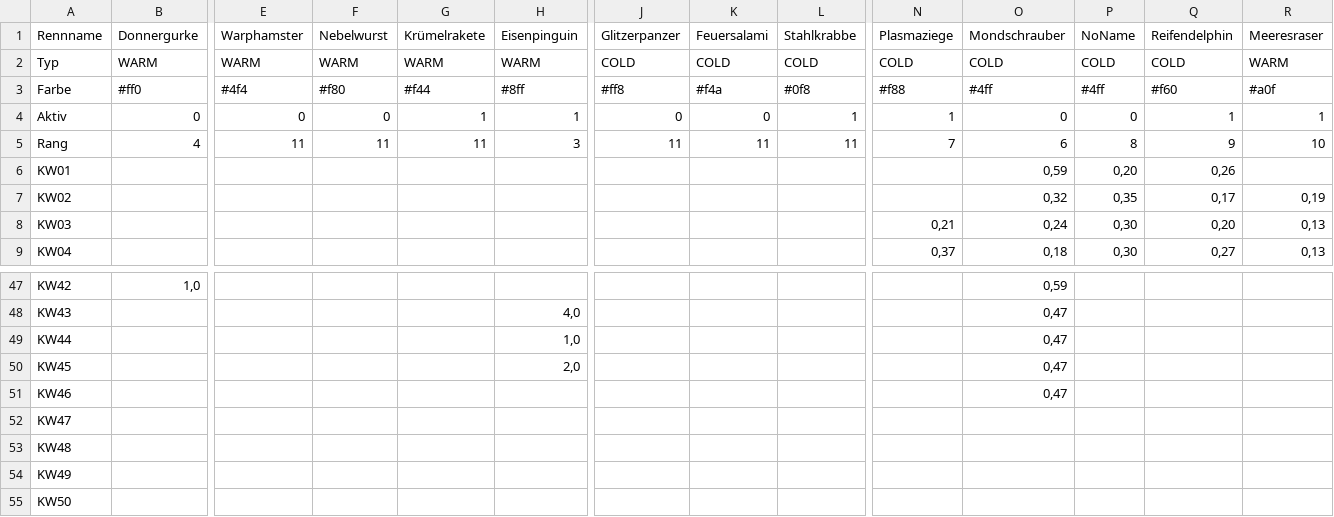
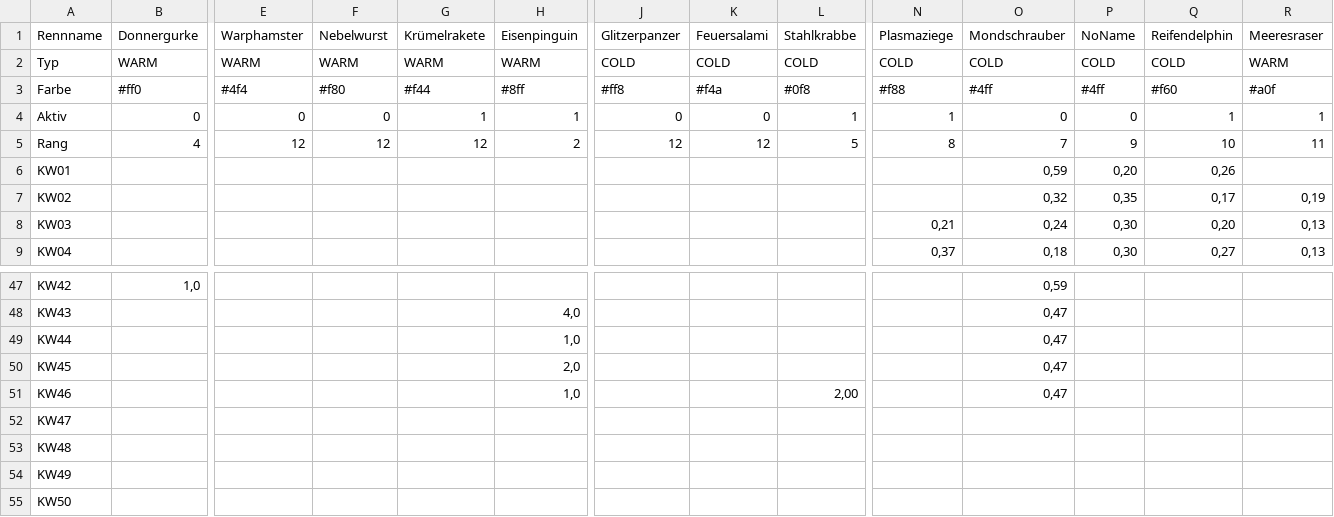
Before and after one commit to christianknoll-create/workflows, a TSV file: daten.tsv, drawn as a sheet; only a part is shown, gaps mark what is left out; the diff names each change by its address in the sheet, - before the commit and + after, or states it on an @@ line.

```diff
--- a/daten.tsv
+++ b/daten.tsv
-E5 (Warphamster): 11
+E5 (Warphamster): 12
-F5 (Nebelwurst): 11
+F5 (Nebelwurst): 12
-G5 (Krümelrakete): 11
+G5 (Krümelrakete): 12
-H5 (Eisenpinguin): 3
+H5 (Eisenpinguin): 2
-J5 (Glitzerpanzer): 11
+J5 (Glitzerpanzer): 12
-K5 (Feuersalami): 11
+K5 (Feuersalami): 12
-L5 (Stahlkrabbe): 11
+L5 (Stahlkrabbe): 5
-N5 (Plasmaziege): 7
+N5 (Plasmaziege): 8
-O5 (Mondschrauber): 6
+O5 (Mondschrauber): 7
-P5 (NoName): 8
+P5 (NoName): 9
-Q5 (Reifendelphin): 9
+Q5 (Reifendelphin): 10
-R5 (Meeresraser): 10
+R5 (Meeresraser): 11
-H51 (Eisenpinguin): (empty)
+H51 (Eisenpinguin): 1,0
-L51 (Stahlkrabbe): (empty)
+L51 (Stahlkrabbe): 2,00
```
